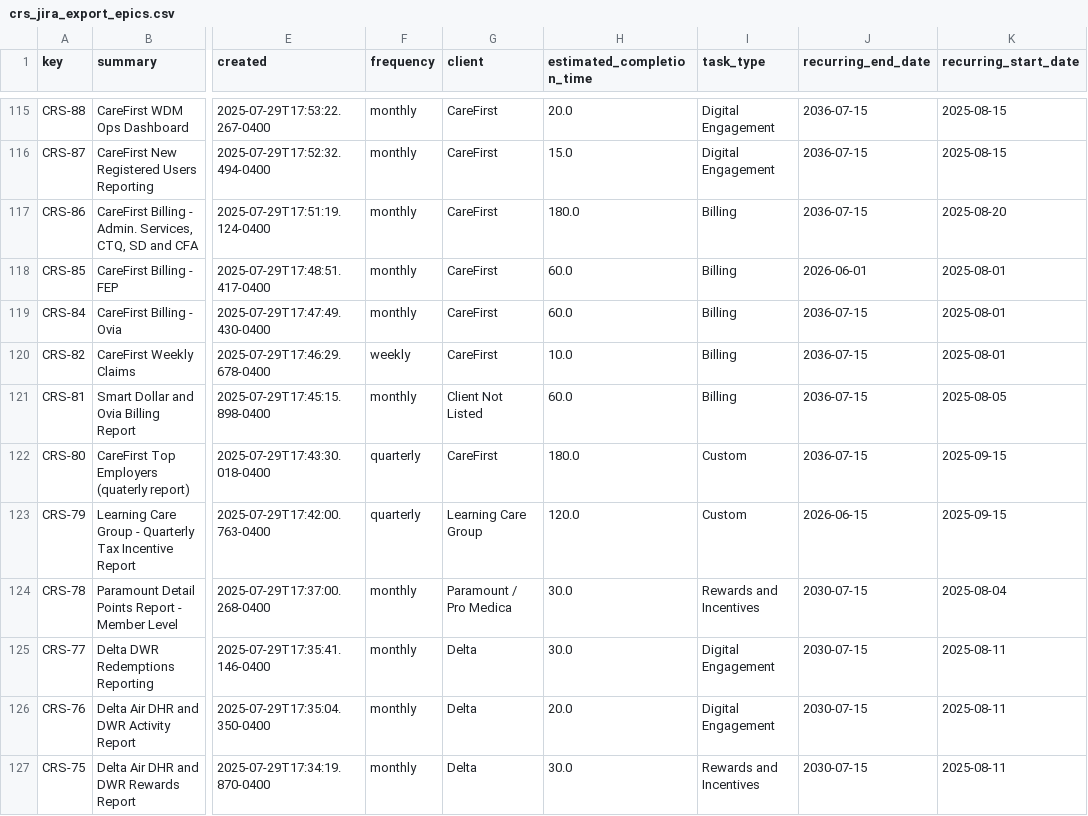
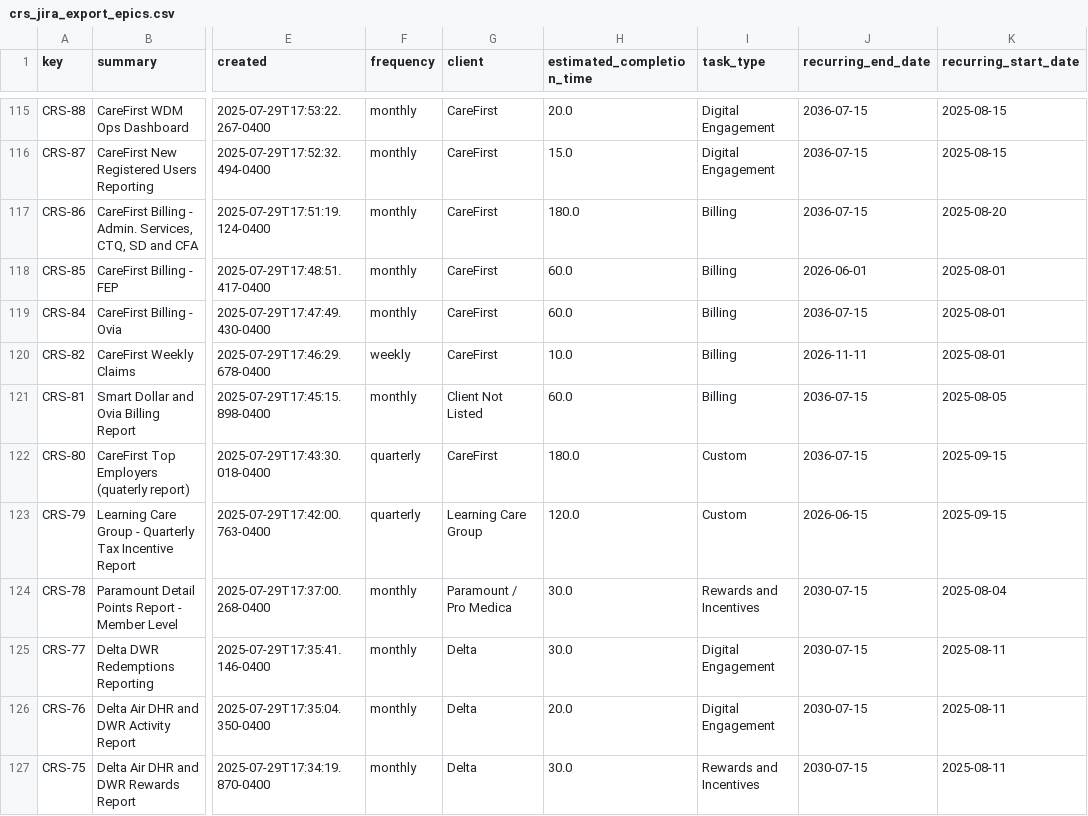
Before and after one commit to brandonboshers/crs-jira-dashboard, a CSV file: data/crs_jira_export_epics.csv, drawn as a sheet; only a part is shown, gaps mark what is left out; the diff names each change by its address in the sheet, - before the commit and + after, or states it on an @@ line.

```diff
--- a/data/crs_jira_export_epics.csv
+++ b/data/crs_jira_export_epics.csv
-J120 (recurring_end_date): 2036-07-15
+J120 (recurring_end_date): 2026-11-11
```
Also changed, not shown: 1 other file.
